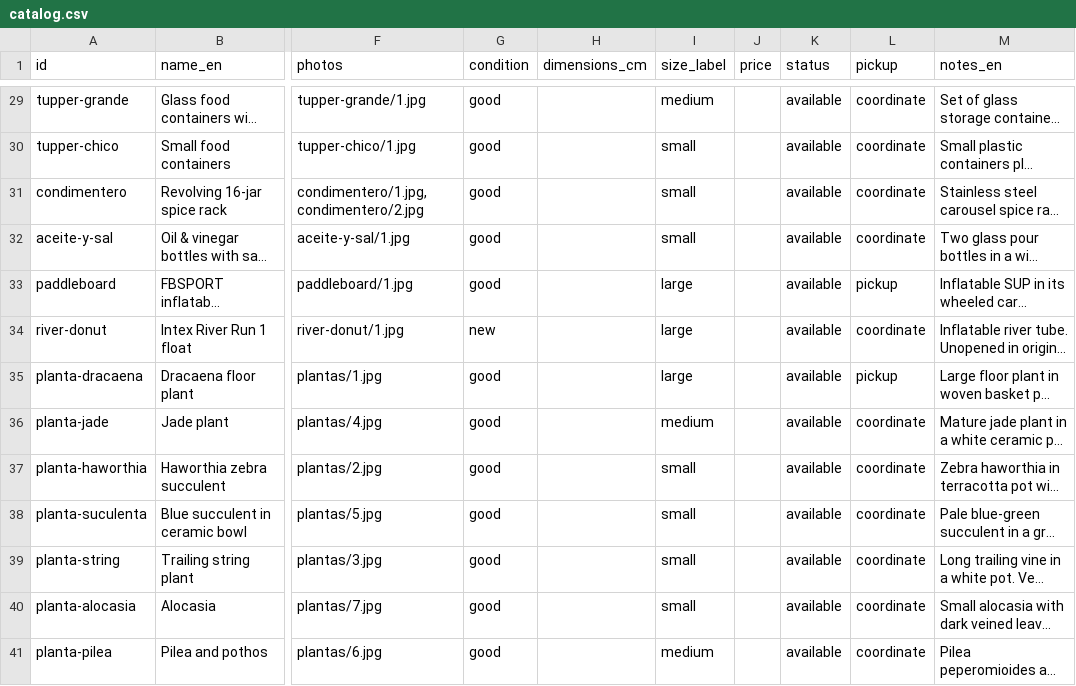
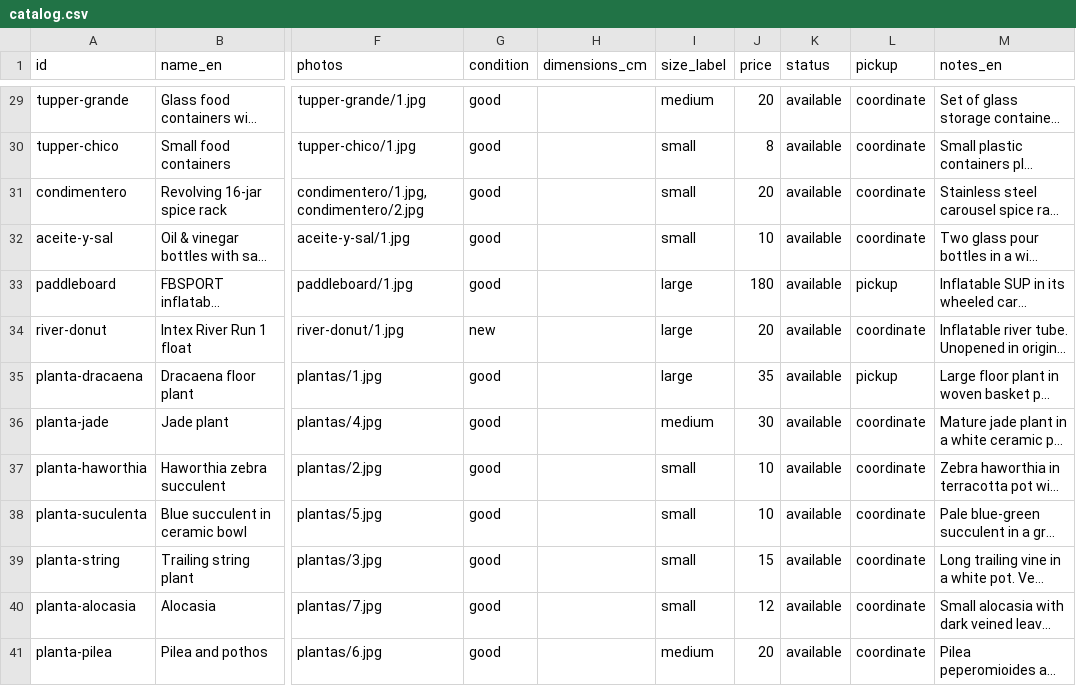
Before and after one commit to rhanuch/venta, a CSV file: catalog.csv, drawn as a sheet; only a part is shown, gaps mark what is left out; long unchanged cells end in …; the diff covers the shown part only; the diff names each change by its address in the sheet, - before the commit and + after, or states it on an @@ line.

```diff
--- a/catalog.csv
+++ b/catalog.csv
-J29 (price): (empty)
+J29 (price): 20
-J30 (price): (empty)
+J30 (price): 8
-J31 (price): (empty)
+J31 (price): 20
-J32 (price): (empty)
+J32 (price): 10
-J33 (price): (empty)
+J33 (price): 180
-J34 (price): (empty)
+J34 (price): 20
-J35 (price): (empty)
+J35 (price): 35
-J36 (price): (empty)
+J36 (price): 30
-J37:J38 (price): (empty)
+J37:J38 (price): 10
-J39 (price): (empty)
+J39 (price): 15
-J40 (price): (empty)
+J40 (price): 12
-J41 (price): (empty)
+J41 (price): 20
```
Also changed, not shown: 27 edited cells elsewhere in this file, docs/catalog.csv.
